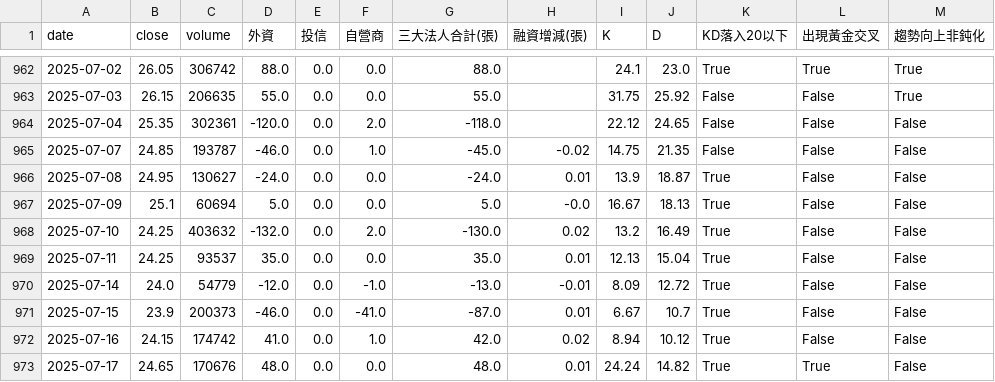
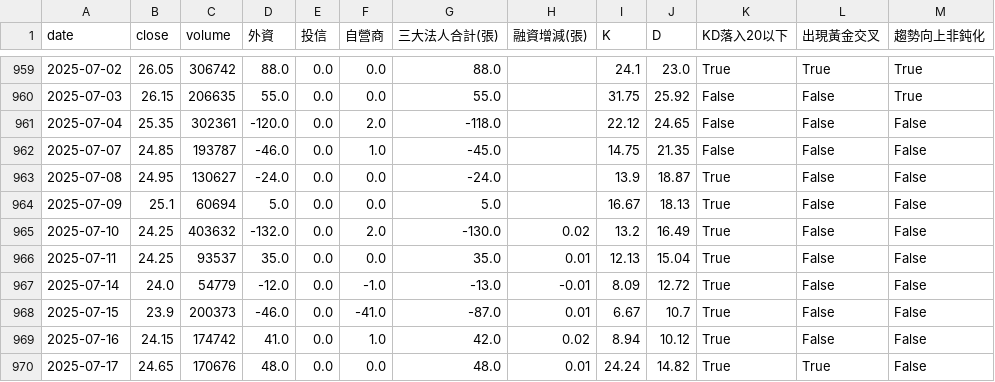
Before and after one commit to wjstudio1030/AIStockAnalysis_v2, a CSV file: docs/data/4973_unified.csv, drawn as a sheet; only a part is shown, gaps mark what is left out; addresses are those after the commit; the diff covers the shown part only; the diff names each change by its address in the sheet, - before the commit and + after, or states it on an @@ line.

```diff
--- a/docs/data/4973_unified.csv
+++ b/docs/data/4973_unified.csv
-H962 (融資增減(張)): -0.02
+H962 (融資增減(張)): (empty)
-H963 (融資增減(張)): 0.01
+H963 (融資增減(張)): (empty)
-H964 (融資增減(張)): -0.0
+H964 (融資增減(張)): (empty)
```
Also changed, not shown: 3 added rows, 3 removed rows and 50 edited cells elsewhere in this file, 25 other files.
